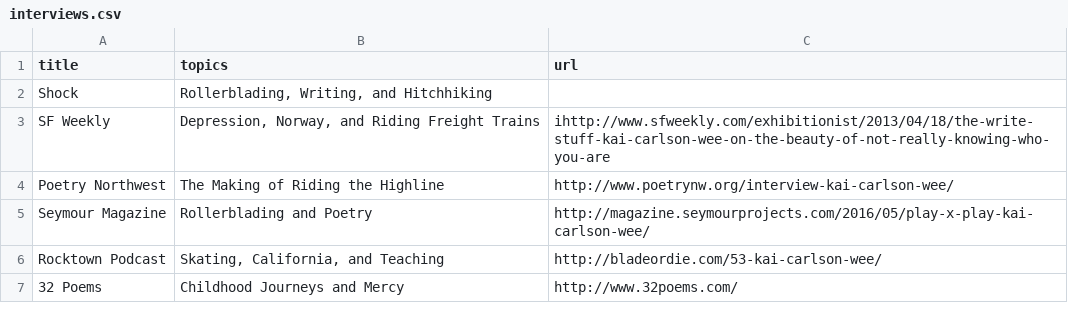
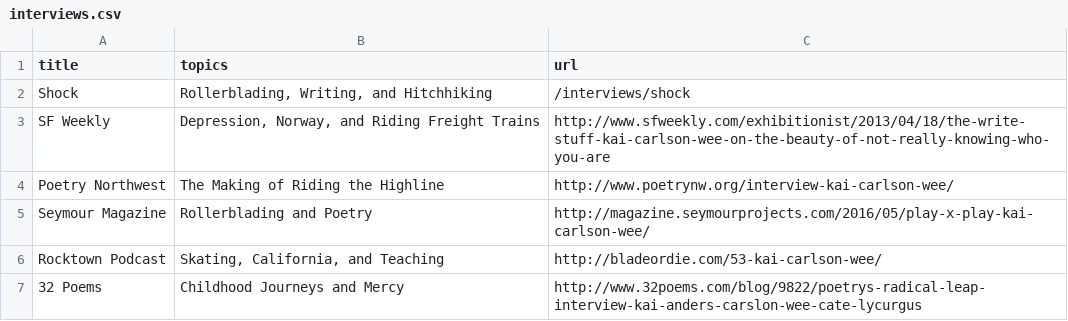
Before and after one commit to kaicarlsonwee/kaicarlsonwee.github.io, a CSV file: _data/interviews.csv, drawn as a sheet.

```diff
--- a/_data/interviews.csv
+++ b/_data/interviews.csv
@@ -1,4 +1,4 @@
 title,topics,url
-Shock,"Rollerblading, Writing, and Hitchhiking",
-SF Weekly,"Depression, Norway, and Riding Freight Trains",ihttp://www.sfweekly.com/exhibitionist/2013/04/18/the-write-stuff-kai-carlson-wee-on-the-beauty-of-not-really-knowing-who-you-are
+Shock,"Rollerblading, Writing, and Hitchhiking", /interviews/shock
+SF Weekly,"Depression, Norway, and Riding Freight Trains",http://www.sfweekly.com/exhibitionist/2013/04/18/the-write-stuff-kai-carlson-wee-on-the-beauty-of-not-really-knowing-who-you-are
 Poetry Northwest,The Making of Riding the Highline,http://www.poetrynw.org/interview-kai-carlson-wee/
@@ -6,2 +6,2 @@ Seymour Magazine,Rollerblading and Poetry,http://magazine.seymourprojects.com/20
 Rocktown Podcast,"Skating, California, and Teaching",http://bladeordie.com/53-kai-carlson-wee/
-32 Poems,Childhood Journeys and Mercy,http://www.32poems.com/
+32 Poems,Childhood Journeys and Mercy,http://www.32poems.com/blog/9822/poetrys-radical-leap-interview-kai-anders-carslon-wee-cate-lycurgus
```
Also changed, not shown: 3 other files.
